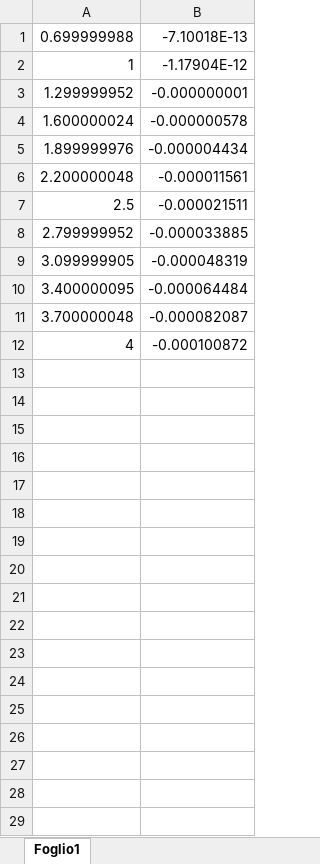
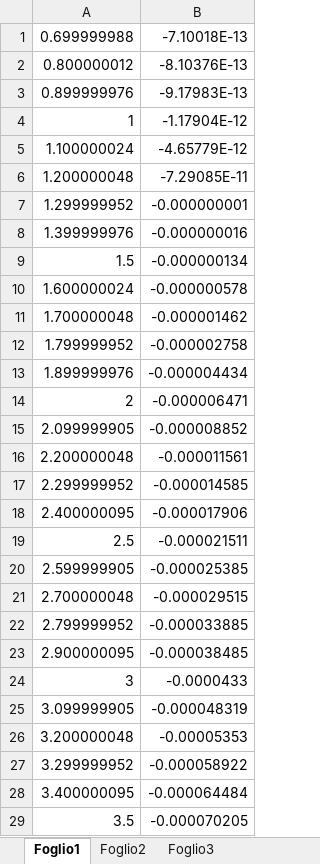
Before and after one commit to alessio-capello/MicroElectronics, an Excel workbook: MicroB/testmat/DATI_correnti_gm.xlsx, sheet Foglio1, drawn as a sheet; only a part is shown; the shorter side is filled out with more unchanged rows; values as stored, in another font and other column widths than the file's, no borders; the diff covers the shown part only; the diff names each change by its address in the sheet, - before the commit and + after, or states it on an @@ line.

```diff
--- a/MicroB/testmat/DATI_correnti_gm.xlsx (sheet Foglio1)
+++ b/MicroB/testmat/DATI_correnti_gm.xlsx (sheet Foglio1)
+sheet tab: Foglio2
+sheet tab: Foglio3
+row 2: 0.800000012 | -8.10376E-13
+row 3: 0.899999976 | -9.17983E-13
+row 5: 1.100000024 | -4.65779E-12
+row 6: 1.200000048 | -7.29085E-11
+row 8: 1.399999976 | -0.000000016
+row 9: 1.5 | -0.000000134
+row 11: 1.700000048 | -0.000001462
+row 12: 1.799999952 | -0.000002758
+row 14: 2 | -0.000006471
+row 15: 2.099999905 | -0.000008852
+row 17: 2.299999952 | -0.000014585
+row 18: 2.400000095 | -0.000017906
+row 20: 2.599999905 | -0.000025385
+row 21: 2.700000048 | -0.000029515
+row 23: 2.900000095 | -0.000038485
+row 24: 3 | -0.0000433
+row 26: 3.200000048 | -0.00005353
+row 27: 3.299999952 | -0.000058922
+row 29: 3.5 | -0.000070205
```
Also changed, not shown: 3 added rows elsewhere in this sheet, MicroB/CalcoliExcel.xlsx, 3 other files.
